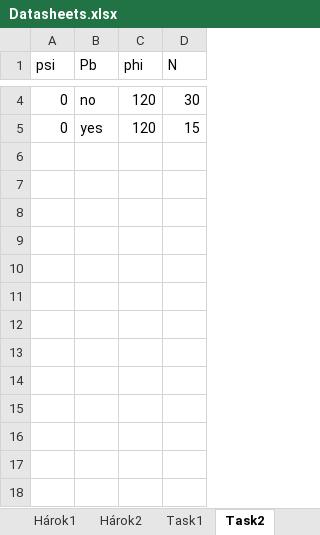
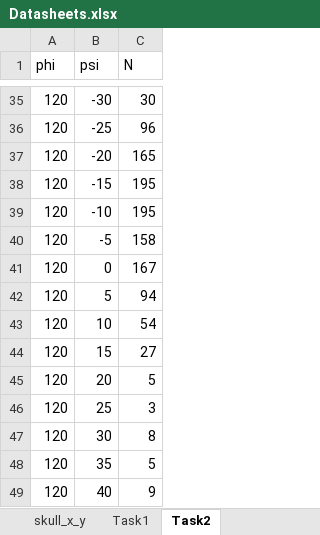
Before and after one commit to PKvasnick/LabA7, an Excel workbook: sample_data/Datasheets.xlsx, sheet Task2, drawn as a sheet; only a part is shown, gaps mark what is left out; values as stored, in another font and other column widths than the file's, no borders; removed rows and columns are numbered as before the commit, all else as after; the diff covers the shown part only; the diff names each change by its address in the sheet, - before the commit and + after, or states it on an @@ line.

Commit message:
Updated Excel sheets

```diff
--- a/sample_data/Datasheets.xlsx (sheet Task2)
+++ b/sample_data/Datasheets.xlsx (sheet Task2)
-sheet tab: Hárok1
-sheet tab: Hárok2
-column A (psi), rows 4-5: 0 | 0
-column B (Pb), rows 4-5: no | yes
+column B (psi), rows 35-36: -30 | -25
-C36 (N): 15
+C36 (N): 96
+row 37: 120 | -20 | 165
+row 38: 120 | -15 | 195
+row 39: 120 | -10 | 195
+row 40: 120 | -5 | 158
+row 41: 120 | 0 | 167
+row 42: 120 | 5 | 94
+row 43: 120 | 10 | 54
+row 44: 120 | 15 | 27
+row 45: 120 | 20 | 5
+row 46: 120 | 25 | 3
+row 47: 120 | 30 | 8
+row 48: 120 | 35 | 5
+row 49: 120 | 40 | 9
```
Also changed, not shown: 32 added rows, 1 removed row and 1 edited cell elsewhere in this sheet, other sheet tabs, charts or pictures.
